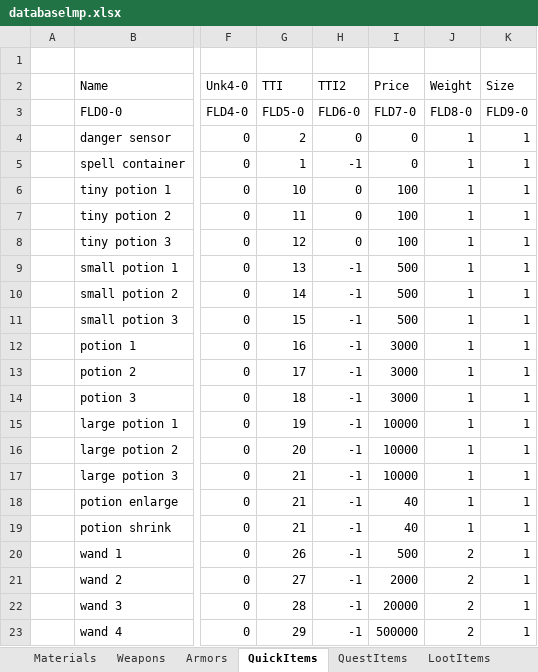
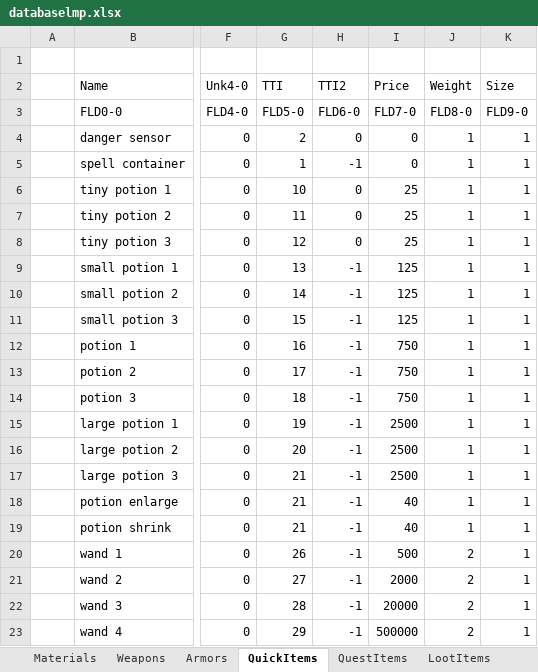
Before and after one commit to Kyr4l/ei-universal-mod, an Excel workbook: ressources/xlsx/databaselmp.xlsx, sheet QuickItems, drawn as a sheet; only a part is shown, gaps mark what is left out; values as stored, in another font and other column widths than the file's, no borders; the diff names each change by its address in the sheet, - before the commit and + after, or states it on an @@ line.

Commit message:
databaselmp changes : increased values of all perks increased night vision perk cost enabled black dragon bones increased battle axe blueprint price increased prices of protection from lightning/acid by 50%, reduced duration -50%, increased effectiveness +1 edited some other values reduced mana cost of tp, range and complexity nerfed antimagic moved feeblemind to the domination category, reduced mana cost -40% nerfed regen, reduced price to 500, same stats as healing, duration 15s added jade texts doubled xp values for killed monsters decreased potion cost -75% added potions as loot from goblins

```diff
--- a/ressources/xlsx/databaselmp.xlsx (sheet QuickItems)
+++ b/ressources/xlsx/databaselmp.xlsx (sheet QuickItems)
-I6:I8 (Price): 100
+I6:I8 (Price): 25
-I9:I11 (Price): 500
+I9:I11 (Price): 125
-I12:I14 (Price): 3000
+I12:I14 (Price): 750
-I15:I17 (Price): 10000
+I15:I17 (Price): 2500
```
Also changed, not shown: sheet Monsters, sheet Perks, sheet SpellPrototypes, sheet Materials, sheet Weapons, 20 other files.
